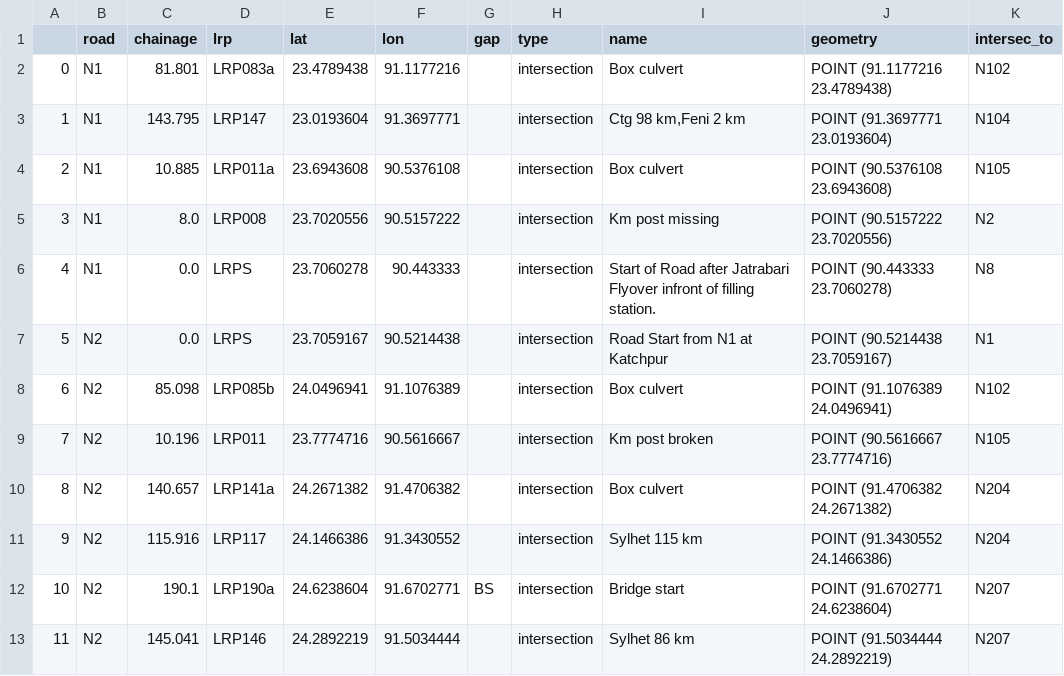
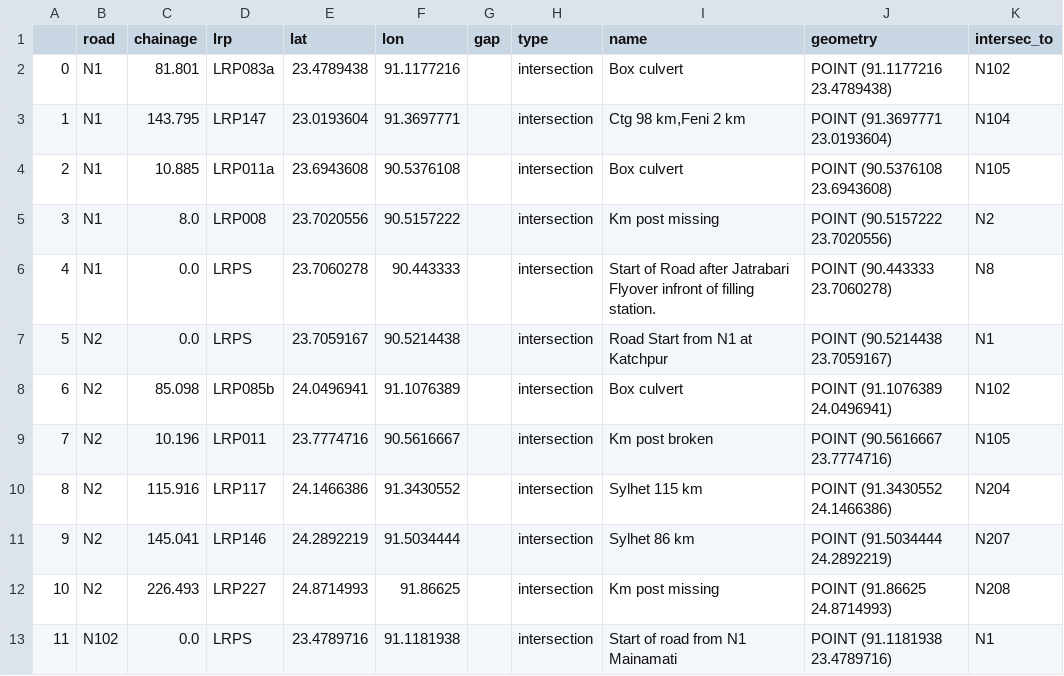
Before and after one commit to mlmoleman/EPA133a-G07-A3, a CSV file: data/intersections.csv, drawn as a sheet; only a part is shown; the diff covers the shown part only.

Commit message:
Old intersection file used

```diff
--- a/data/intersections.csv
+++ b/data/intersections.csv
@@ -9,5 +9,5 @@
 7,N2,10.196,LRP011,23.7774716,90.5616667,,intersection,Km post broken,POINT (90.5616667 23.7774716),N105
-8,N2,140.657,LRP141a,24.2671382,91.4706382,,intersection,Box culvert,POINT (91.4706382 24.2671382),N204
-9,N2,115.916,LRP117,24.1466386,91.3430552,,intersection,Sylhet 115 km,POINT (91.3430552 24.1466386),N204
-10,N2,190.1,LRP190a,24.6238604,91.6702771,BS,intersection,Bridge start,POINT (91.6702771 24.6238604),N207
-11,N2,145.041,LRP146,24.2892219,91.5034444,,intersection,Sylhet 86 km,POINT (91.5034444 24.2892219),N207
+8,N2,115.916,LRP117,24.1466386,91.3430552,,intersection,Sylhet 115 km,POINT (91.3430552 24.1466386),N204
+9,N2,145.041,LRP146,24.2892219,91.5034444,,intersection,Sylhet 86 km,POINT (91.5034444 24.2892219),N207
+10,N2,226.493,LRP227,24.8714993,91.86625,,intersection,Km post missing,POINT (91.86625 24.8714993),N208
+11,N102,0.0,LRPS,23.4789716,91.1181938,,intersection,Start of road from N1 Mainamati,POINT (91.1181938 23.4789716),N1
```
Also changed, not shown: 1 added row, 5 removed rows and 46 edited cells elsewhere in this file, 1 other file.
